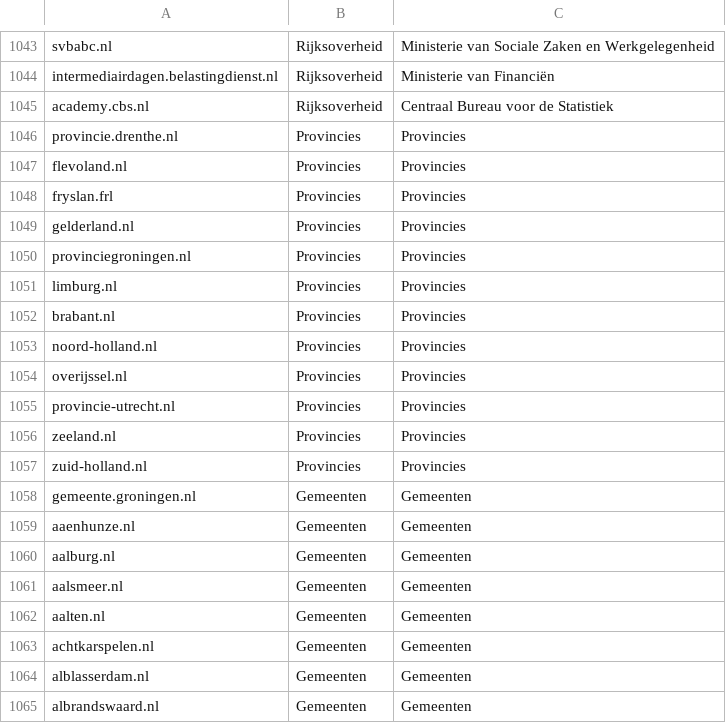
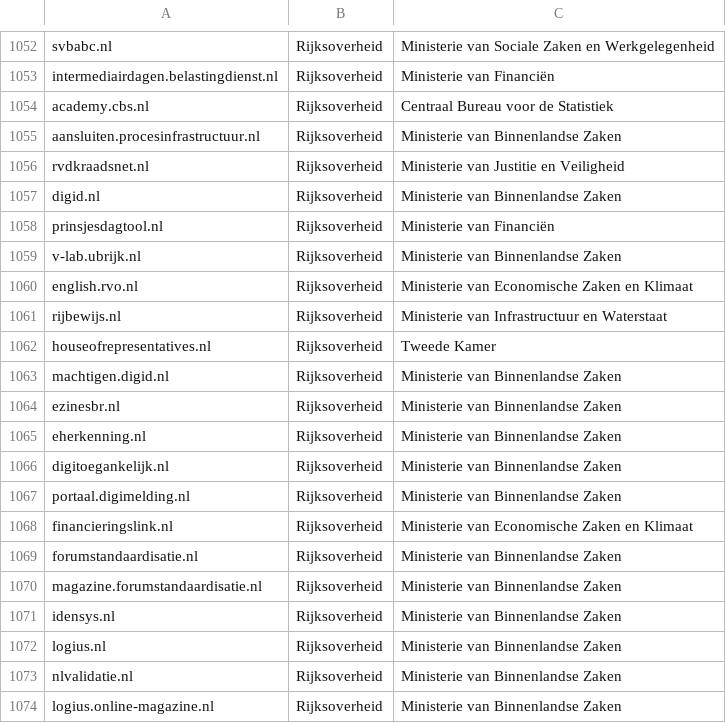
Before and after one commit to openstate/datasets, a CSV file: government_domain_names/domains.csv, drawn as a sheet; only a part is shown, gaps mark what is left out; the shorter side is filled out with more unchanged rows; the diff covers the shown part only; the diff names each change by its address in the sheet, - before the commit and + after, or states it on an @@ line.

Commit message:
Domain update for October including domain.csv

```diff
--- a/government_domain_names/domains.csv
+++ b/government_domain_names/domains.csv
+row 1055: aansluiten.procesinfrastructuur.nl | Rijksoverheid | Ministerie van Binnenlandse Zaken
+row 1056: rvdkraadsnet.nl | Rijksoverheid | Ministerie van Justitie en Veiligheid
+row 1057: digid.nl | Rijksoverheid | Ministerie van Binnenlandse Zaken
+row 1058: prinsjesdagtool.nl | Rijksoverheid | Ministerie van Financiën
+row 1059: v-lab.ubrijk.nl | Rijksoverheid | Ministerie van Binnenlandse Zaken
+row 1060: english.rvo.nl | Rijksoverheid | Ministerie van Economische Zaken en Klimaat
+row 1061: rijbewijs.nl | Rijksoverheid | Ministerie van Infrastructuur en Waterstaat
+row 1062: houseofrepresentatives.nl | Rijksoverheid | Tweede Kamer
+row 1063: machtigen.digid.nl | Rijksoverheid | Ministerie van Binnenlandse Zaken
+row 1064: ezinesbr.nl | Rijksoverheid | Ministerie van Binnenlandse Zaken
+row 1065: eherkenning.nl | Rijksoverheid | Ministerie van Binnenlandse Zaken
+row 1066: digitoegankelijk.nl | Rijksoverheid | Ministerie van Binnenlandse Zaken
+row 1067: portaal.digimelding.nl | Rijksoverheid | Ministerie van Binnenlandse Zaken
+row 1068: financieringslink.nl | Rijksoverheid | Ministerie van Economische Zaken en Klimaat
+row 1069: forumstandaardisatie.nl | Rijksoverheid | Ministerie van Binnenlandse Zaken
+row 1070: magazine.forumstandaardisatie.nl | Rijksoverheid | Ministerie van Binnenlandse Zaken
+row 1071: idensys.nl | Rijksoverheid | Ministerie van Binnenlandse Zaken
+row 1072: logius.nl | Rijksoverheid | Ministerie van Binnenlandse Zaken
+row 1073: nlvalidatie.nl | Rijksoverheid | Ministerie van Binnenlandse Zaken
+row 1074: logius.online-magazine.nl | Rijksoverheid | Ministerie van Binnenlandse Zaken
```
Also changed, not shown: 36 added rows, 3 removed rows and 3 edited cells elsewhere in this file.
